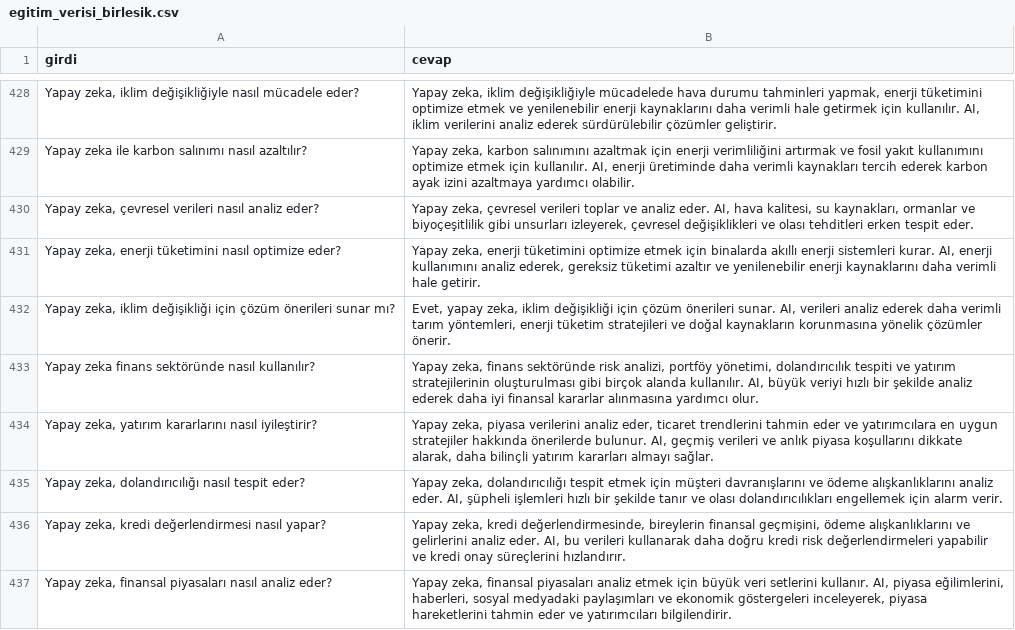
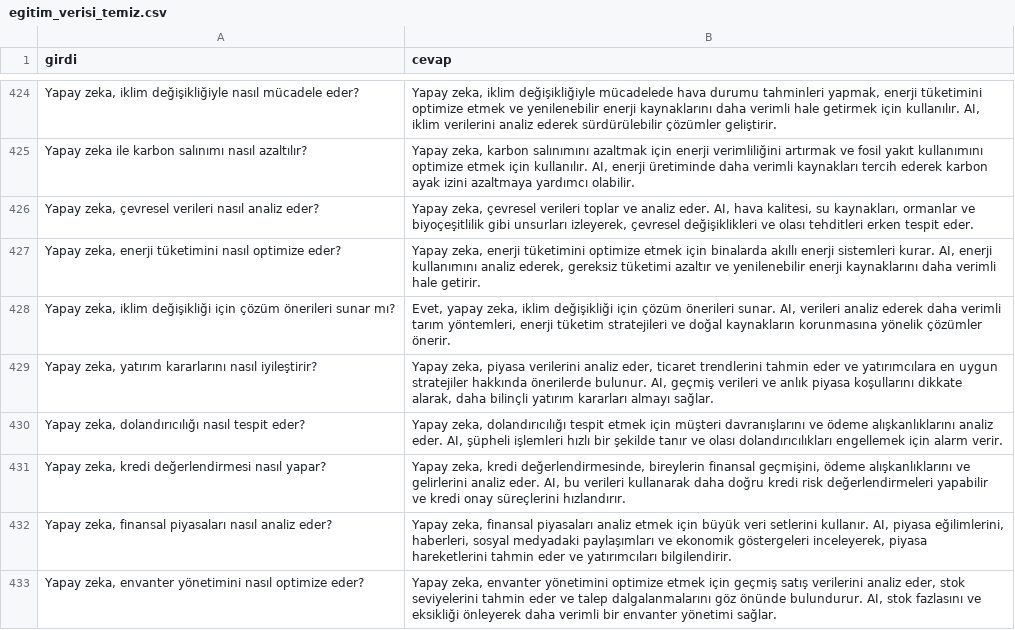
Before and after one commit to omerfikret/ChatBot, a CSV file: egitim_verisi_temiz.csv (was egitim_verisi_birlesik.csv), drawn as a sheet; only a part is shown, gaps mark what is left out; the shorter side is filled out with more unchanged rows; the diff covers the shown part only; the diff names each change by its address in the sheet, - before the commit and + after, or states it on an @@ line.

```diff
--- a/egitim_verisi_birlesik.csv
+++ b/egitim_verisi_temiz.csv
-row 433: Yapay zeka finans sektöründe nasıl kullanılır? | Yapay zeka, finans sektöründe risk analizi, portföy yönetimi, dolandırıcılık tespiti ve yatırım stratejilerinin oluşturulması gibi birçok alanda kullanılır. AI, büyük veriyi hızlı bir şekilde analiz ederek daha iyi finansal kararlar alınmasına yardımcı olur.
```
Also changed, not shown: 17 removed rows elsewhere in this file, 1 other file.
